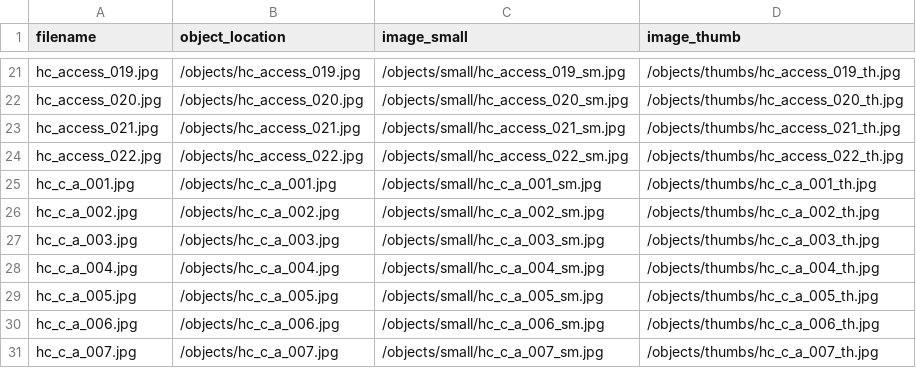
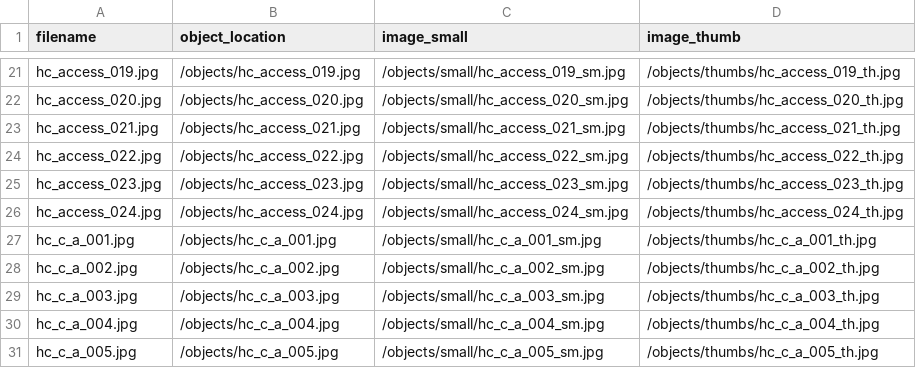
Before and after one commit to sdulicny/heroic-comedy-csv, a CSV file: objects/object_list.csv, drawn as a sheet; only a part is shown, gaps mark what is left out; the shorter side is filled out with more unchanged rows; the diff names each change by its address in the sheet, - before the commit and + after, or states it on an @@ line.

Commit message:
Added new objects & generated derivative small and thumbnail objects

```diff
--- a/objects/object_list.csv
+++ b/objects/object_list.csv
+row 25: hc_access_023.jpg | /objects/hc_access_023.jpg | /objects/small/hc_access_023_sm.jpg | /objects/thumbs/hc_access_023_th.jpg
+row 26: hc_access_024.jpg | /objects/hc_access_024.jpg | /objects/small/hc_access_024_sm.jpg | /objects/thumbs/hc_access_024_th.jpg
```
Also changed, not shown: 6 other files.
